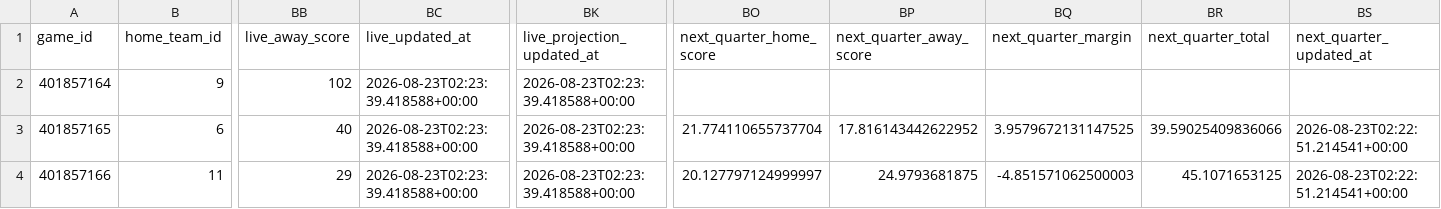
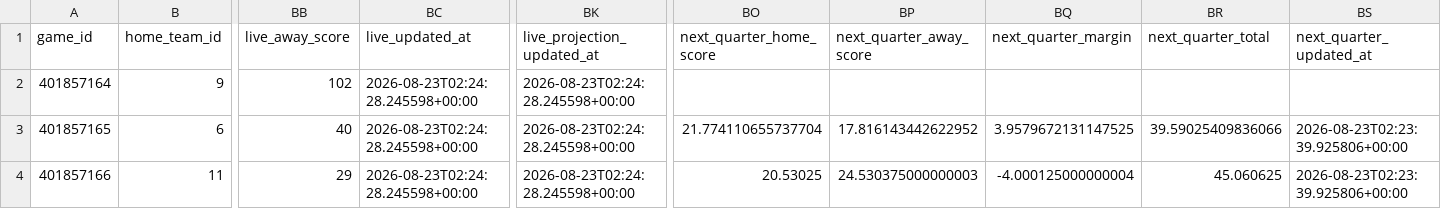
Before and after one commit to mvnathan/wnba-data, a CSV file: predictions/latest.csv, drawn as a sheet; only a part is shown, gaps mark what is left out; the diff names each change by its address in the sheet, - before the commit and + after, or states it on an @@ line.

```diff
--- a/predictions/latest.csv
+++ b/predictions/latest.csv
-BC2:BC4 (live_updated_at): 2026-08-23T02:23:39.418588+00:00
+BC2:BC4 (live_updated_at): 2026-08-23T02:24:28.245598+00:00
-BK2:BK4 (live_projection_updated_at): 2026-08-23T02:23:39.418588+00:00
+BK2:BK4 (live_projection_updated_at): 2026-08-23T02:24:28.245598+00:00
-BS3:BS4 (next_quarter_updated_at): 2026-08-23T02:22:51.214541+00:00
+BS3:BS4 (next_quarter_updated_at): 2026-08-23T02:23:39.925806+00:00
-BO4 (next_quarter_home_score): 20.127797124999997
+BO4 (next_quarter_home_score): 20.53025
-BP4 (next_quarter_away_score): 24.9793681875
+BP4 (next_quarter_away_score): 24.530375000000003
-BQ4 (next_quarter_margin): -4.851571062500003
+BQ4 (next_quarter_margin): -4.000125000000004
-BR4 (next_quarter_total): 45.1071653125
+BR4 (next_quarter_total): 45.060625
```
Also changed, not shown: 8 other files.
